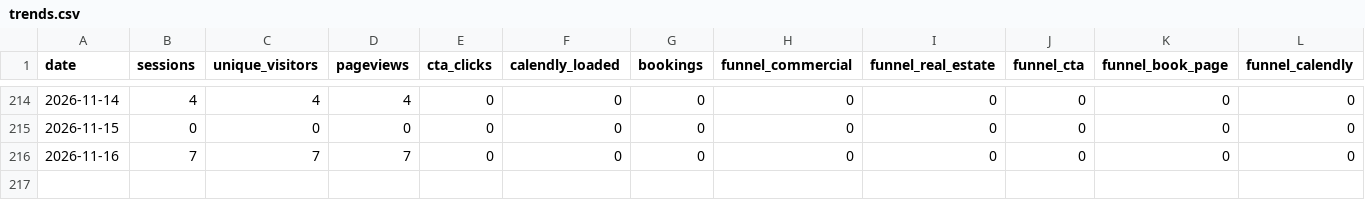
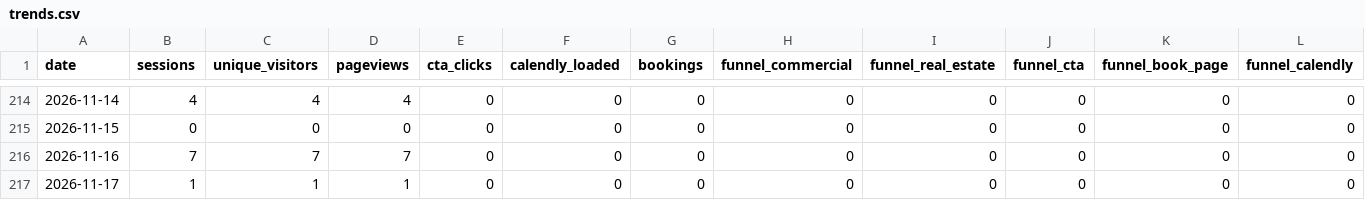
Before and after one commit to stoddardjoseph77-droid/horizonsai-website, a CSV file: analytics/trends.csv, drawn as a sheet; only a part is shown, gaps mark what is left out; rows hold the shown columns only; the diff names each change by its address in the sheet, - before the commit and + after, or states it on an @@ line.

Commit message:
Daily analytics pull: 2026-11-17

```diff
--- a/analytics/trends.csv
+++ b/analytics/trends.csv
+row 217: 2026-11-17 | 1 | 1 | 1 | 0 | 0 | 0 | 0 | 0 | 0 | 0 | 0
```
Also changed, not shown: 1 other file.
